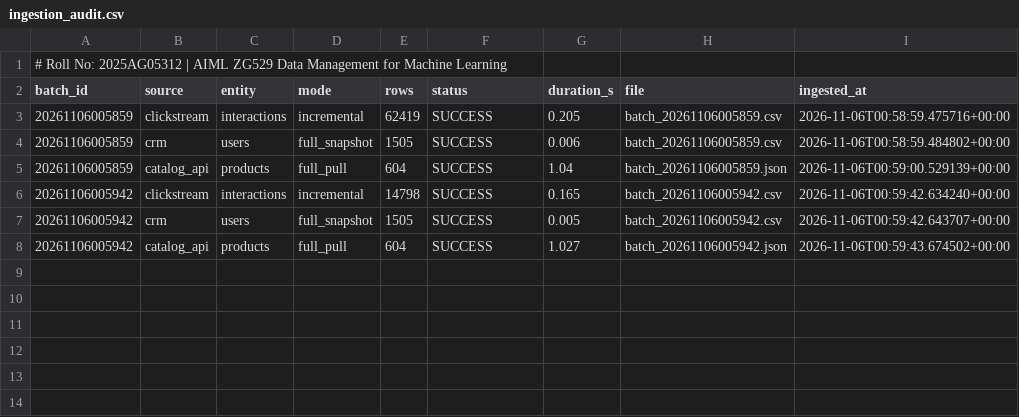
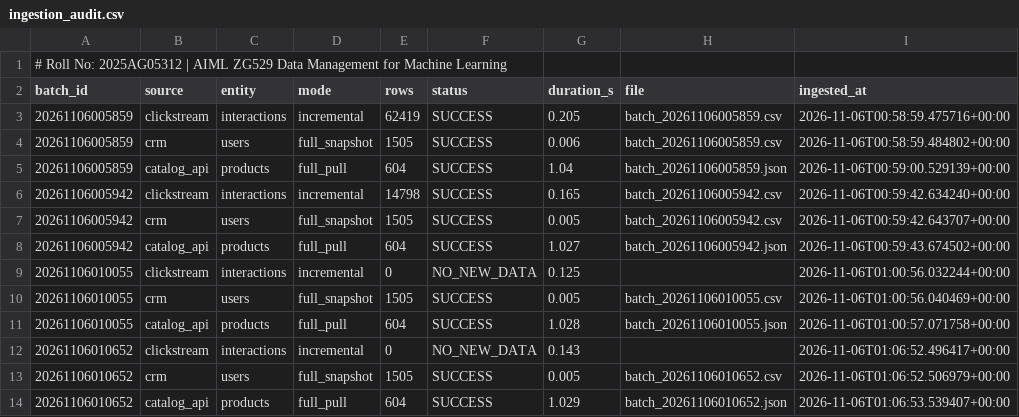
Before and after one commit to jayatimishra/dm4ml-recsys-2025AG05312, a CSV file: reports/ingestion_audit.csv, drawn as a sheet; the diff names each change by its address in the sheet, - before the commit and + after, or states it on an @@ line.

Commit message:
Final submission: docs, report, evaluation, watermark tooling
Roll No: 2025AG05312

```diff
--- a/reports/ingestion_audit.csv
+++ b/reports/ingestion_audit.csv
+row 9: 20261106010055 | clickstream | interactions | incremental | 0 | NO_NEW_DATA | 0.125 |  | 2026-11-06T01:00:56.032244+00:00
+row 10: 20261106010055 | crm | users | full_snapshot | 1505 | SUCCESS | 0.005 | batch_20261106010055.csv | 2026-11-06T01:00:56.040469+00:00
+row 11: 20261106010055 | catalog_api | products | full_pull | 604 | SUCCESS | 1.028 | batch_20261106010055.json | 2026-11-06T01:00:57.071758+00:00
+row 12: 20261106010652 | clickstream | interactions | incremental | 0 | NO_NEW_DATA | 0.143 |  | 2026-11-06T01:06:52.496417+00:00
+row 13: 20261106010652 | crm | users | full_snapshot | 1505 | SUCCESS | 0.005 | batch_20261106010652.csv | 2026-11-06T01:06:52.506979+00:00
+row 14: 20261106010652 | catalog_api | products | full_pull | 604 | SUCCESS | 1.029 | batch_20261106010652.json | 2026-11-06T01:06:53.539407+00:00
```
Also changed, not shown: reports/sample_recommendations.csv, 35 other files.
